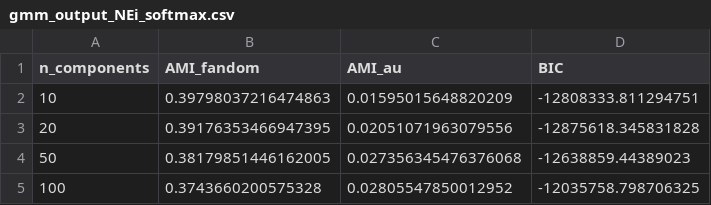
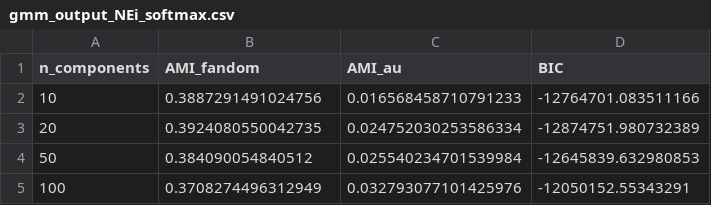
Before and after one commit to keresztalina/au_fanfiction, a CSV file: obj/text_files/gmm_output_NEi_softmax.csv, drawn as a sheet.

```diff
--- a/obj/text_files/gmm_output_NEi_softmax.csv
+++ b/obj/text_files/gmm_output_NEi_softmax.csv
@@ -1,5 +1,5 @@
 n_components,AMI_fandom,AMI_au,BIC
-10,0.39798037216474863,0.01595015648820209,-12808333.811294751
-20,0.39176353466947395,0.02051071963079556,-12875618.345831828
-50,0.38179851446162005,0.027356345476376068,-12638859.44389023
-100,0.3743660200575328,0.02805547850012952,-12035758.798706325
+10,0.3887291491024756,0.016568458710791233,-12764701.083511166
+20,0.3924080550042735,0.024752030253586334,-12874751.980732389
+50,0.384090054840512,0.025540234701539984,-12645839.632980853
+100,0.3708274496312949,0.032793077101425976,-12050152.55343291
```
Also changed, not shown: obj/text_files/gmm_output_NEe_l1.csv, obj/text_files/gmm_output_NEe_softmax.csv, 15 other files.
